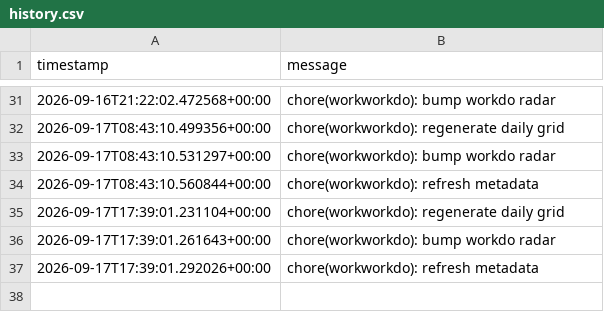
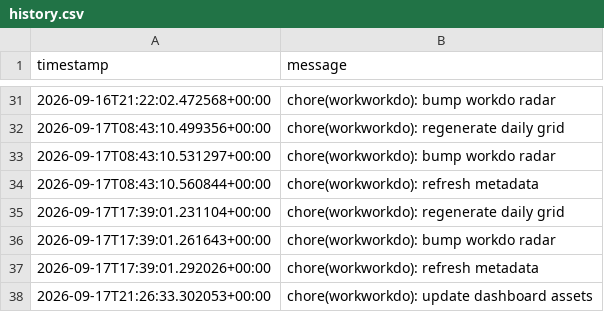
Before and after one commit to glcskl/workworkdo, a CSV file: data/history.csv, drawn as a sheet; only a part is shown, gaps mark what is left out.

Commit message:
chore(workworkdo): update dashboard assets

```diff
--- a/data/history.csv
+++ b/data/history.csv
@@ -37 +37,2 @@ timestamp,message
 2026-09-17T17:39:01.292026+00:00,chore(workworkdo): refresh metadata
+2026-09-17T21:26:33.302053+00:00,chore(workworkdo): update dashboard assets
```
